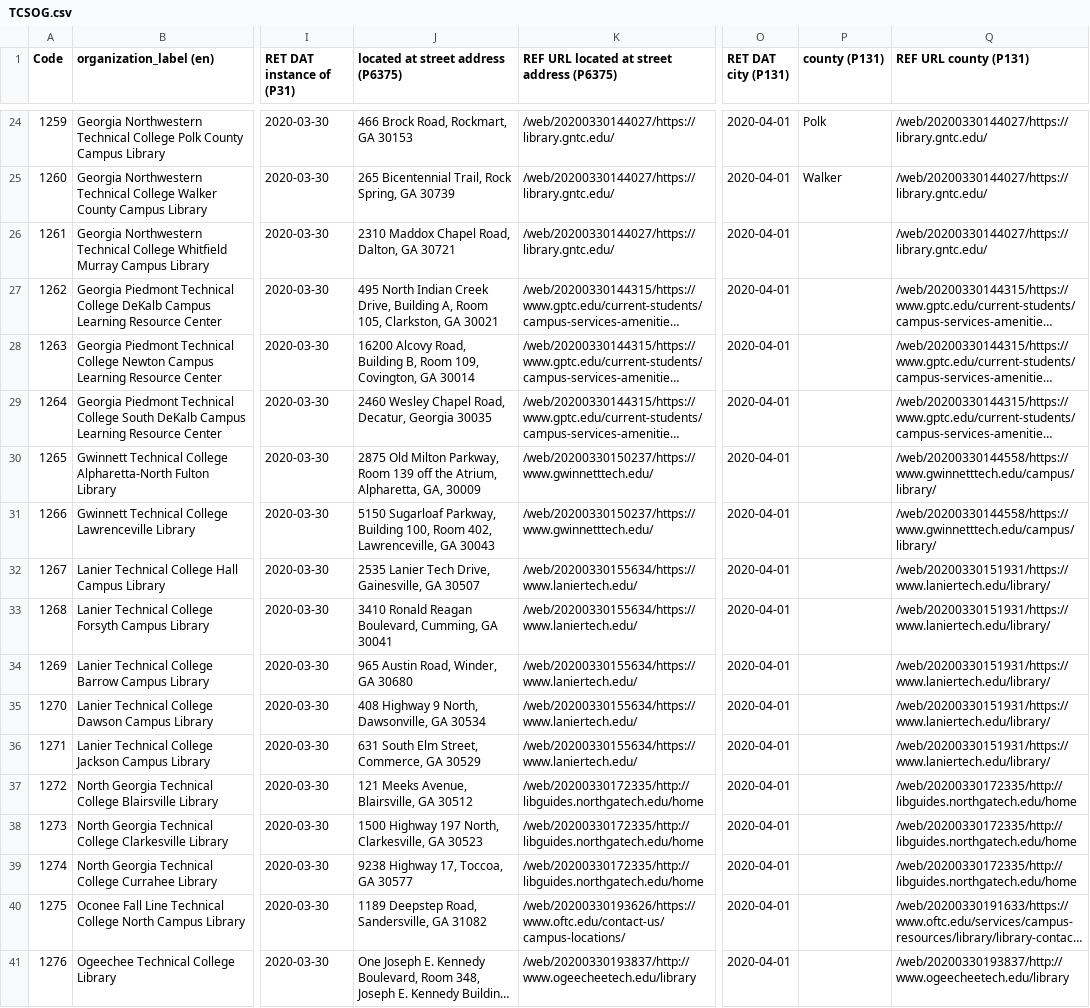
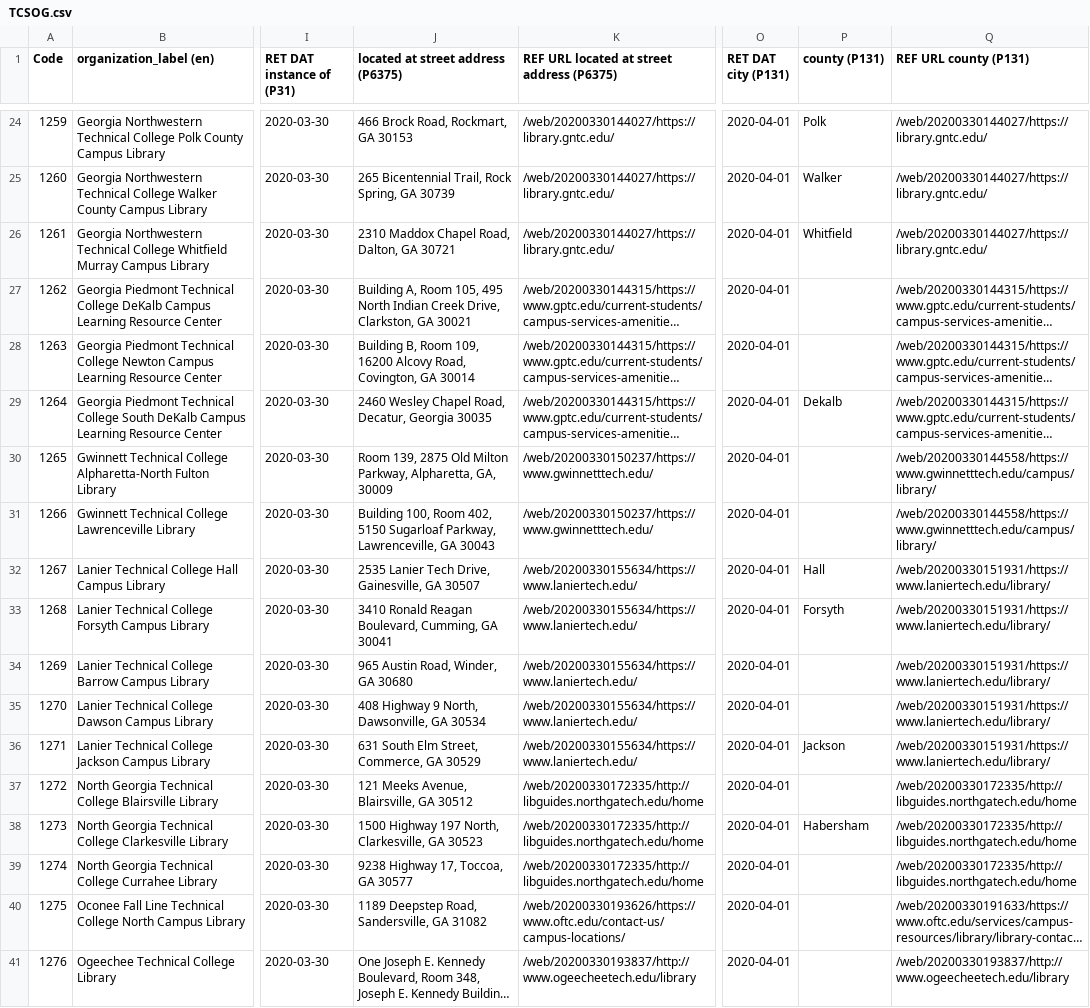
Before and after one commit to AUC-Woodruff-Library/GaNCH-data, a CSV file: data/TCSOG.csv, drawn as a sheet; only a part is shown, gaps mark what is left out; long unchanged cells end in …; the diff covers the shown part only; the diff names each change by its address in the sheet, - before the commit and + after, or states it on an @@ line.

Commit message:
TCSOG update

```diff
--- a/data/TCSOG.csv
+++ b/data/TCSOG.csv
-P26 (county (P131)): (empty)
+P26 (county (P131)): Whitfield
-J27: 495 North Indian Creek Drive, Building A, Room 105, Clarkston, GA…
+J27: Building A, Room 105, 495 North Indian Creek Drive, Clarkston, GA…
-J28: 16200 Alcovy Road, Building B, Room 109, Covington, GA…
+J28: Building B, Room 109, 16200 Alcovy Road, Covington, GA…
-P29 (county (P131)): (empty)
+P29 (county (P131)): Dekalb
-J30: 2875 Old Milton Parkway, Room 139 off the Atrium, Alpharetta, GA,…
+J30: Room 139, 2875 Old Milton Parkway, Alpharetta, GA,…
-J31: 5150 Sugarloaf Parkway, Building 100, Room 402, Lawrenceville, GA…
+J31: Building 100, Room 402, 5150 Sugarloaf Parkway, Lawrenceville, GA…
-P32 (county (P131)): (empty)
+P32 (county (P131)): Hall
-P33 (county (P131)): (empty)
+P33 (county (P131)): Forsyth
-P36 (county (P131)): (empty)
+P36 (county (P131)): Jackson
-P38 (county (P131)): (empty)
+P38 (county (P131)): Habersham
```
Also changed, not shown: 16 edited cells elsewhere in this file.
